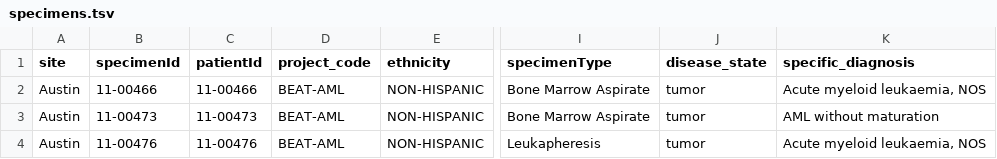
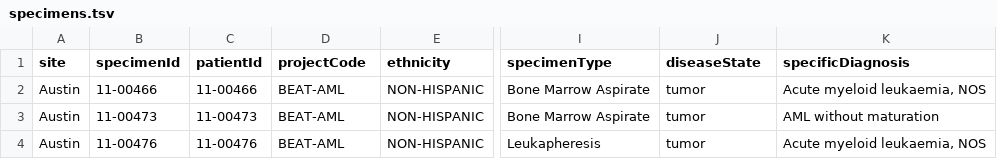
Before and after one commit to ohsu-comp-bio/dms-es, a TSV file: services/logstash/config/june_demo/specimens.tsv, drawn as a sheet; only a part is shown, gaps mark what is left out; the diff names each change by its address in the sheet, - before the commit and + after, or states it on an @@ line.

```diff
--- a/services/logstash/config/june_demo/specimens.tsv
+++ b/services/logstash/config/june_demo/specimens.tsv
-D1: project_code
+D1: projectCode
-J1: disease_state
+J1: diseaseState
-K1: specific_diagnosis
+K1: specificDiagnosis
```
Also changed, not shown: 11 other files.
